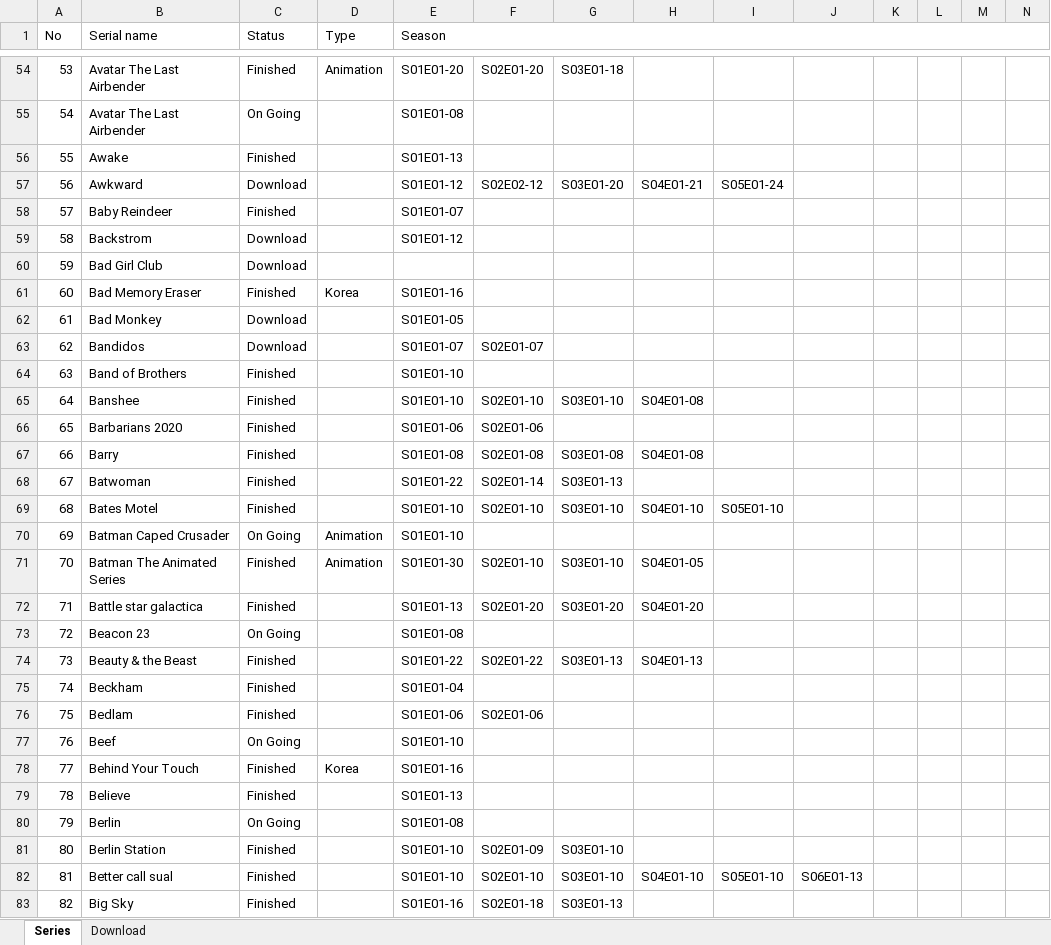
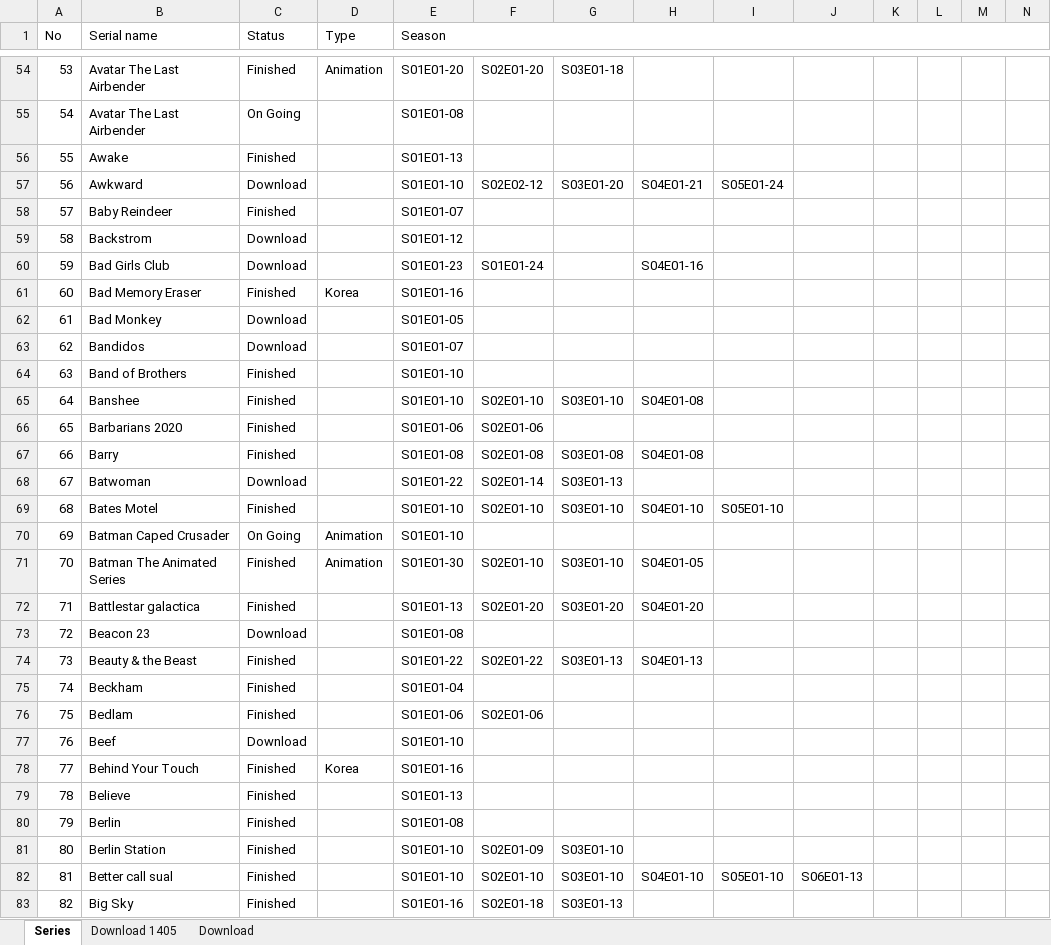
Before and after one commit to merahimi2002/Series, an Excel workbook: db/Data.xlsx, sheet Series, drawn as a sheet; only a part is shown, gaps mark what is left out; values as stored, in another font and other column widths than the file's, no cell formats; removed rows and columns are numbered as before the commit, all else as after; rows hold the shown columns only; the diff covers the shown part only; the diff names each change by its address in the sheet, - before the commit and + after, or states it on an @@ line.

Commit message:
Update db

```diff
--- a/db/Data.xlsx (sheet Series)
+++ b/db/Data.xlsx (sheet Series)
+sheet tab: Download 1405
-E57 (Season): S01E01-12
+E57 (Season): S01E01-10
-row 60: 59 | Bad Girl Club | Download
+row 60: 59 | Bad Girls Club | Download |  | S01E01-23 | S01E01-24 |  | S04E01-16
-F63: S02E01-07
+F63: (empty)
-C68 (Status): Finished
+C68 (Status): Download
-B72 (Serial name): Battle star galactica
+B72 (Serial name): Battlestar galactica
-C73 (Status): On Going
+C73 (Status): Download
-C77 (Status): On Going
+C77 (Status): Download
-C80 (Status): On Going
+C80 (Status): Finished
```
Also changed, not shown: 2 added rows and 73 edited cells elsewhere in this sheet, cell formats.
